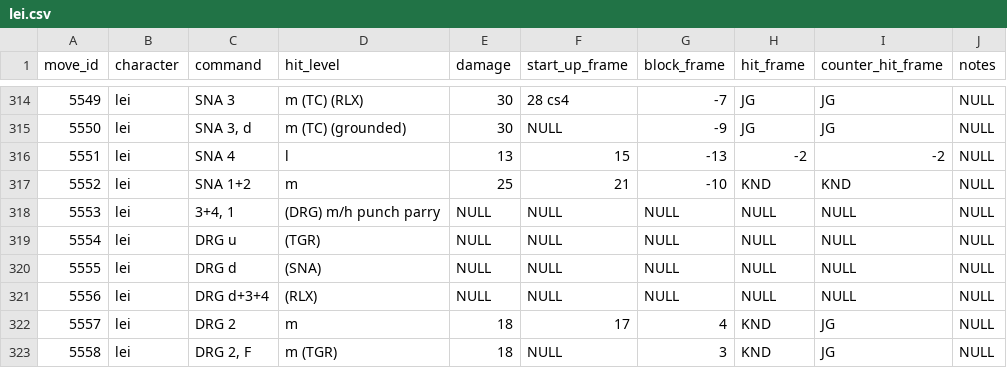
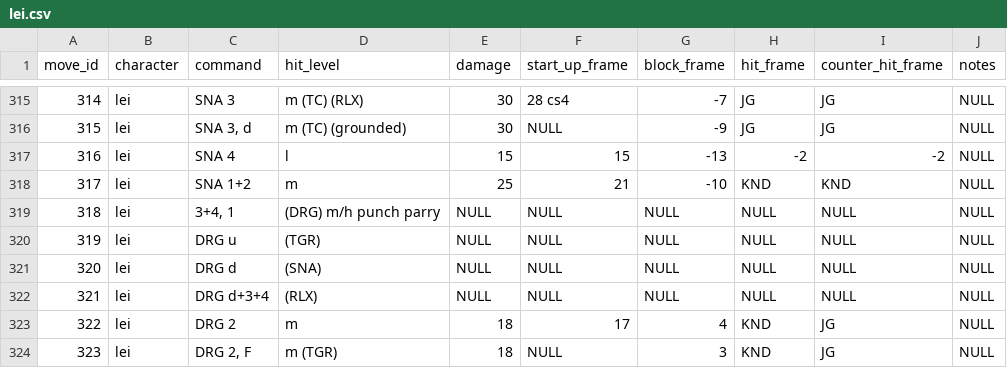
Before and after one commit to basulaib/TekkenProject, a CSV file: data/lei.csv, drawn as a sheet; only a part is shown, gaps mark what is left out; addresses are those after the commit; the diff covers the shown part only; the diff names each change by its address in the sheet, - before the commit and + after, or states it on an @@ line.

```diff
--- a/data/lei.csv
+++ b/data/lei.csv
@@ column A (move_id) renumbered between rows 2 and 364 @@
-E317 (damage): 13
+E317 (damage): 15
```
Also changed, not shown: 1 added row, 9 removed rows and 6 edited cells elsewhere in this file, data/anna.csv, data/eliza.csv, 50 other files.
